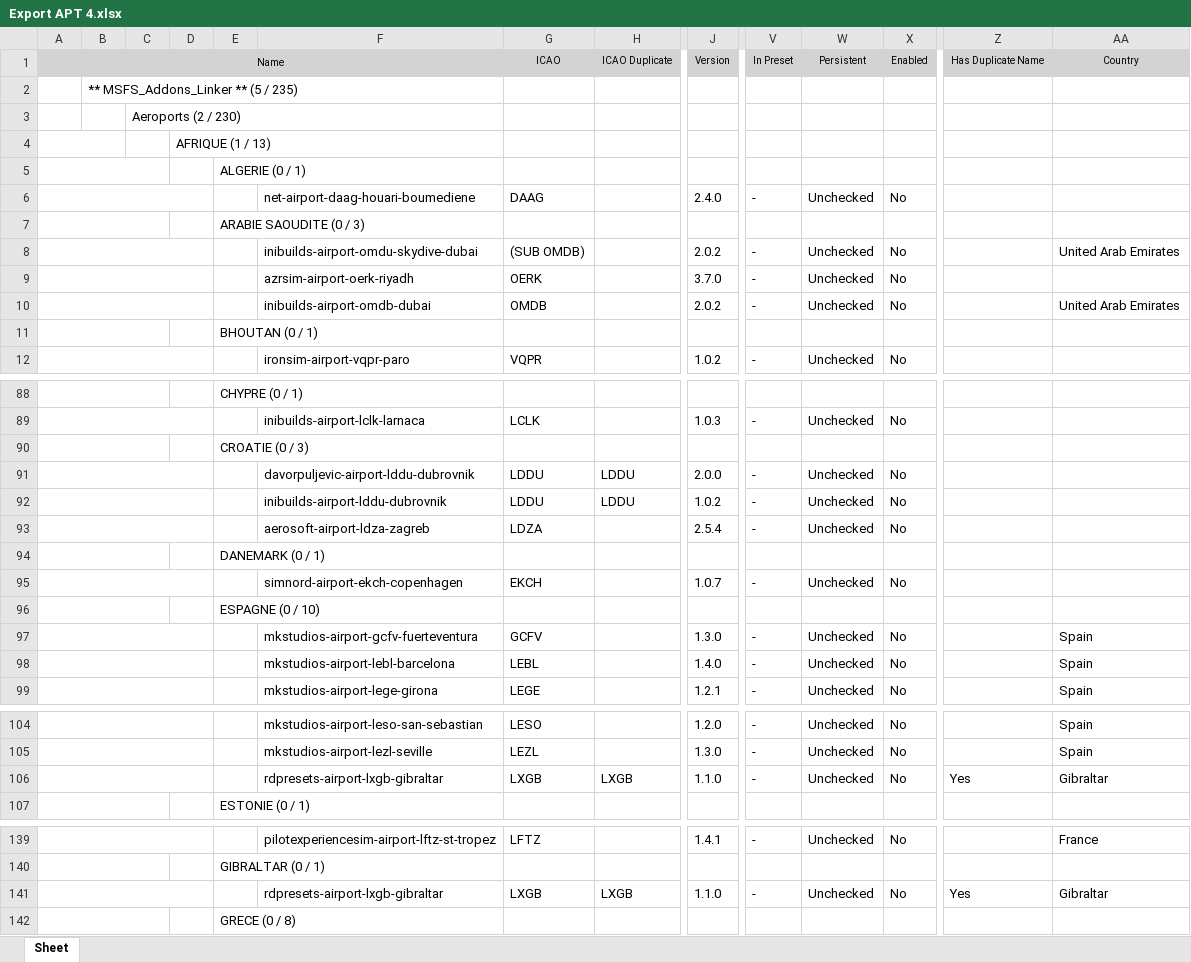
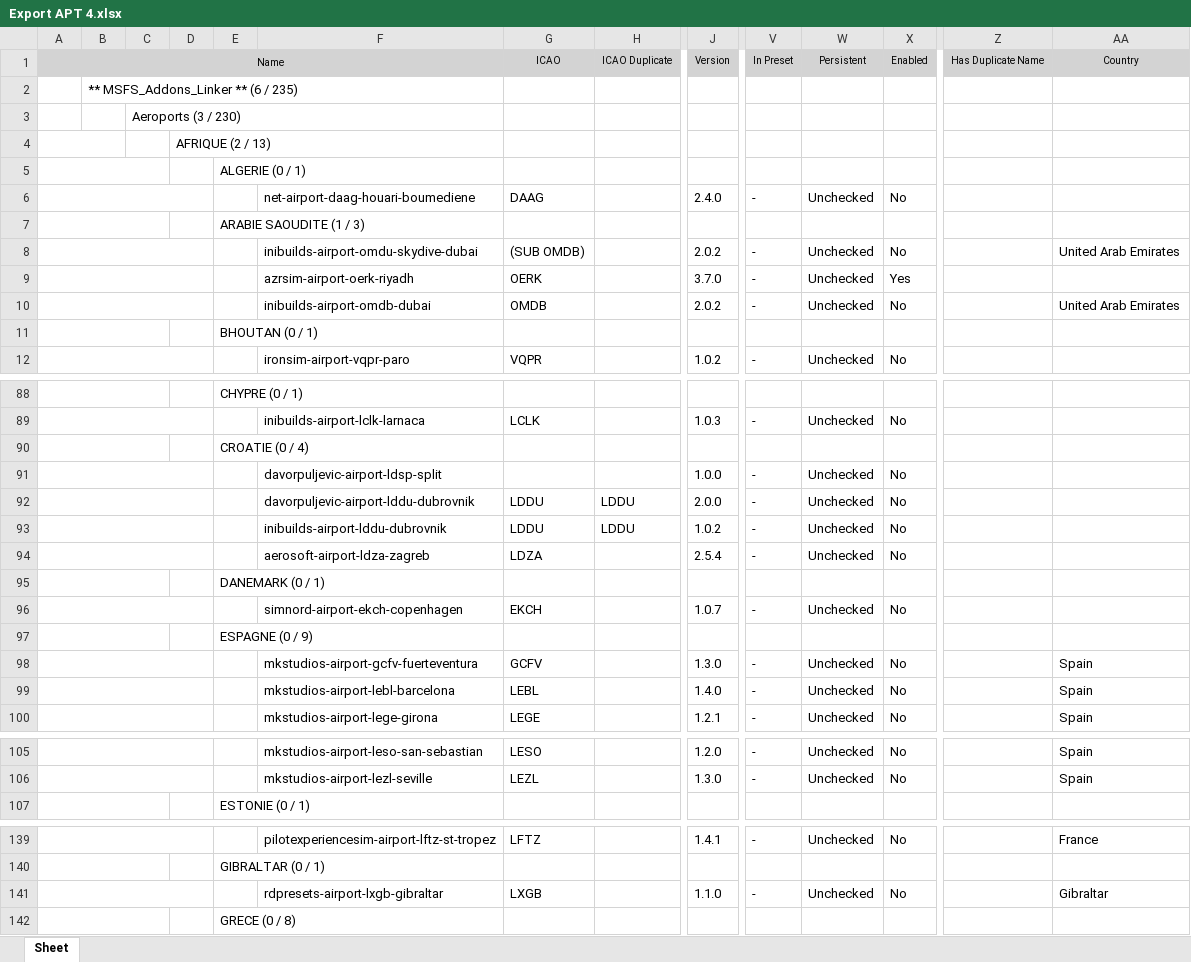
Before and after one commit to Matthisfr/journal-msfs, an Excel workbook: data/airports/Export APT 4.xlsx, sheet Sheet, drawn as a sheet; only a part is shown, gaps mark what is left out; values as stored, in another font and other column widths than the file's, no borders; charts and pictures not drawn; removed rows and columns are numbered as before the commit, all else as after; rows hold the shown columns only; the diff names each change by its address in the sheet, - before the commit and + after, or states it on an @@ line.

Commit message:
Add files via upload

```diff
--- a/data/airports/Export APT 4.xlsx (sheet Sheet)
+++ b/data/airports/Export APT 4.xlsx (sheet Sheet)
-B2: ** MSFS_Addons_Linker ** (5 / 235)
+B2: ** MSFS_Addons_Linker ** (6 / 235)
-C3: Aeroports (2 / 230)
+C3: Aeroports (3 / 230)
-D4: AFRIQUE (1 / 13)
+D4: AFRIQUE (2 / 13)
-E7: ARABIE SAOUDITE (0 / 3)
+E7: ARABIE SAOUDITE (1 / 3)
-X9: No
+X9: Yes
-E90: CROATIE (0 / 3)
+E90: CROATIE (0 / 4)
+row 91:  |  |  |  |  | davorpuljevic-airport-ldsp-split |  |  | 1.0.0 | - | Unchecked | No
-E97: ESPAGNE (0 / 10)
+E97: ESPAGNE (0 / 9)
-row 106:  |  |  |  |  | rdpresets-airport-lxgb-gibraltar | LXGB | LXGB | 1.1.0 | - | Unchecked | No | Yes | Gibraltar
-H141: LXGB
+H141: (empty)
-Z141: Yes
+Z141: (empty)
```
Also changed, not shown: charts or pictures.
